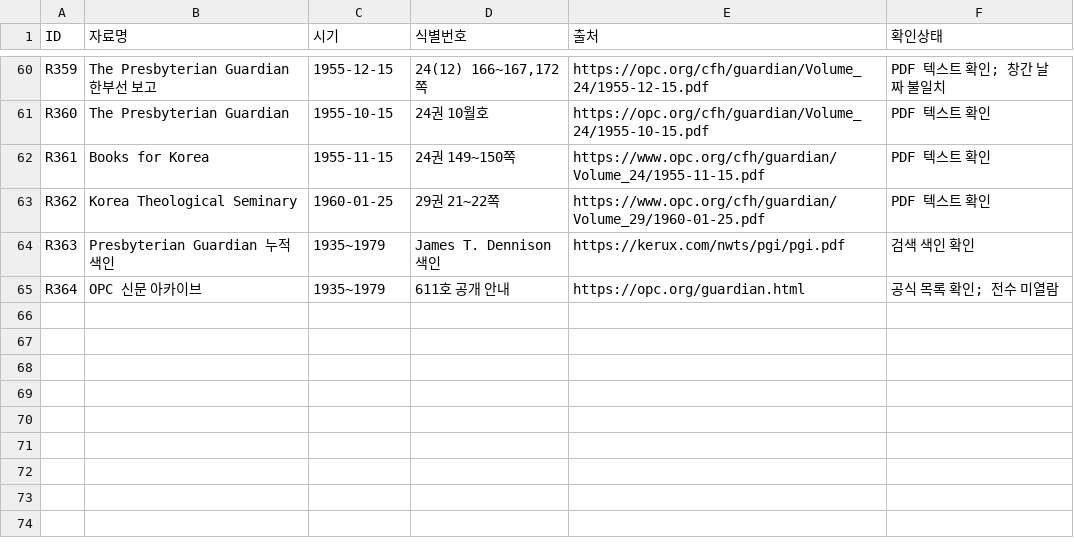
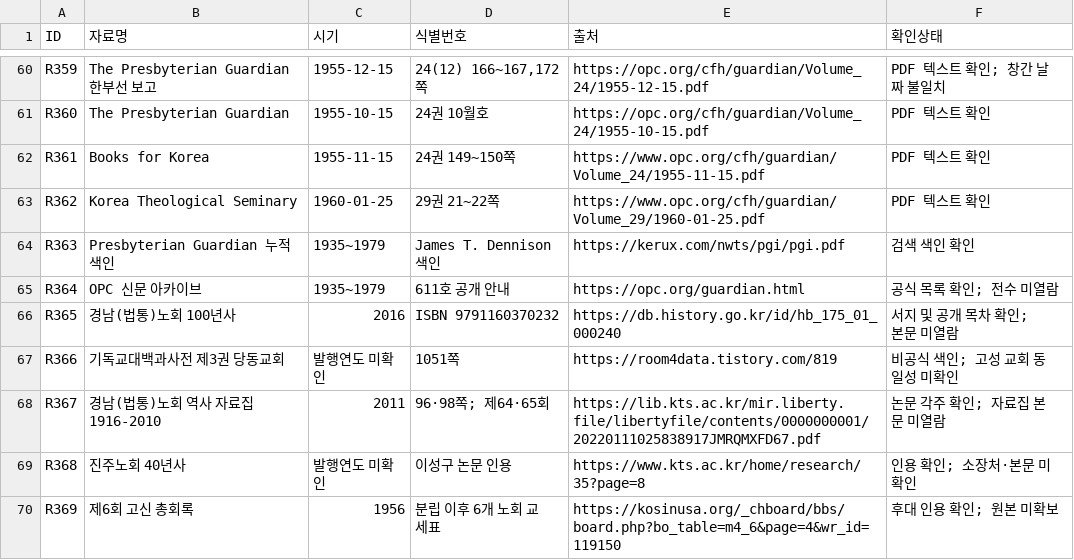
Before and after one commit to worldinyj/jaemanko, a CSV file: research/sources/ARCHIVE_REQUEST_REGISTER.csv, drawn as a sheet; only a part is shown, gaps mark what is left out; the diff names each change by its address in the sheet, - before the commit and + after, or states it on an @@ line.

Commit message:
Register targeted presbytery and church history sources

```diff
--- a/research/sources/ARCHIVE_REQUEST_REGISTER.csv
+++ b/research/sources/ARCHIVE_REQUEST_REGISTER.csv
+row 66: R365 | 경남(법통)노회 100년사 | 2016 | ISBN 9791160370232 | https://db.history.go.kr/id/hb_175_01_000240 | 서지 및 공개 목차 확인; 본문 미열람
+row 67: R366 | 기독교대백과사전 제3권 당동교회 | 발행연도 미확인 | 1051쪽 | https://room4data.tistory.com/819 | 비공식 색인; 고성 교회 동일성 미확인
+row 68: R367 | 경남(법통)노회 역사 자료집 1916-2010 | 2011 | 96·98쪽; 제64·65회 | https://lib.kts.ac.kr/mir.liberty.file/libertyfile/contents/0000000001/20220111025838917JMRQMXFD67.pdf | 논문 각주 확인; 자료집 본문 미열람
+row 69: R368 | 진주노회 40년사 | 발행연도 미확인 | 이성구 논문 인용 | https://www.kts.ac.kr/home/research/35?page=8 | 인용 확인; 소장처·본문 미확인
+row 70: R369 | 제6회 고신 총회록 | 1956 | 분립 이후 6개 노회 교세표 | https://kosinusa.org/_chboard/bbs/board.php?bo_table=m4_6&page=4&wr_id=119150 | 후대 인용 확인; 원본 미확보
```
